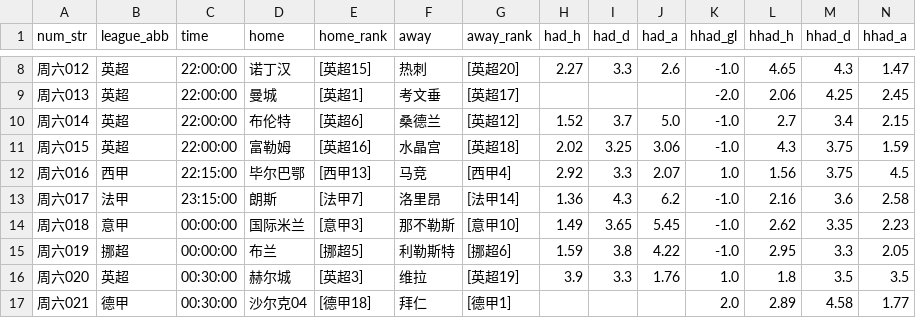
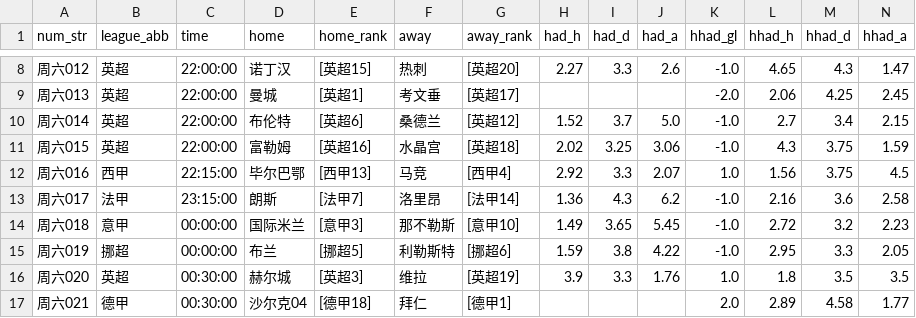
Before and after one commit to wanglin-777/jc-football, a CSV file: data/today_matches.csv, drawn as a sheet; only a part is shown, gaps mark what is left out.

```diff
--- a/data/today_matches.csv
+++ b/data/today_matches.csv
@@ -13,3 +13,3 @@
 周六017,法甲,23:15:00,朗斯,[法甲7],洛里昂,[法甲14],1.36,4.3,6.2,-1.0,2.16,3.6,2.58
-周六018,意甲,00:00:00,国际米兰,[意甲3],那不勒斯,[意甲10],1.49,3.65,5.45,-1.0,2.62,3.35,2.23
+周六018,意甲,00:00:00,国际米兰,[意甲3],那不勒斯,[意甲10],1.49,3.65,5.45,-1.0,2.72,3.2,2.23
 周六019,挪超,00:00:00,布兰,[挪超5],利勒斯特,[挪超6],1.59,3.8,4.22,-1.0,2.95,3.3,2.05
```
Also changed, not shown: 9 other files.
